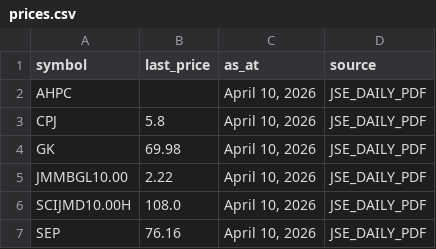
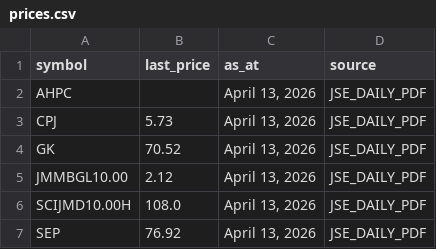
Before and after one commit to dread-economist/JSE-prices-feed, a CSV file: prices.csv, drawn as a sheet.

```diff
--- a/prices.csv
+++ b/prices.csv
@@ -1,7 +1,7 @@
 symbol,last_price,as_at,source
-AHPC,,"April 10, 2026",JSE_DAILY_PDF
-CPJ,5.8,"April 10, 2026",JSE_DAILY_PDF
-GK,69.98,"April 10, 2026",JSE_DAILY_PDF
-JMMBGL10.00,2.22,"April 10, 2026",JSE_DAILY_PDF
-SCIJMD10.00H,108.0,"April 10, 2026",JSE_DAILY_PDF
-SEP,76.16,"April 10, 2026",JSE_DAILY_PDF
+AHPC,,"April 13, 2026",JSE_DAILY_PDF
+CPJ,5.73,"April 13, 2026",JSE_DAILY_PDF
+GK,70.52,"April 13, 2026",JSE_DAILY_PDF
+JMMBGL10.00,2.12,"April 13, 2026",JSE_DAILY_PDF
+SCIJMD10.00H,108.0,"April 13, 2026",JSE_DAILY_PDF
+SEP,76.92,"April 13, 2026",JSE_DAILY_PDF
```
